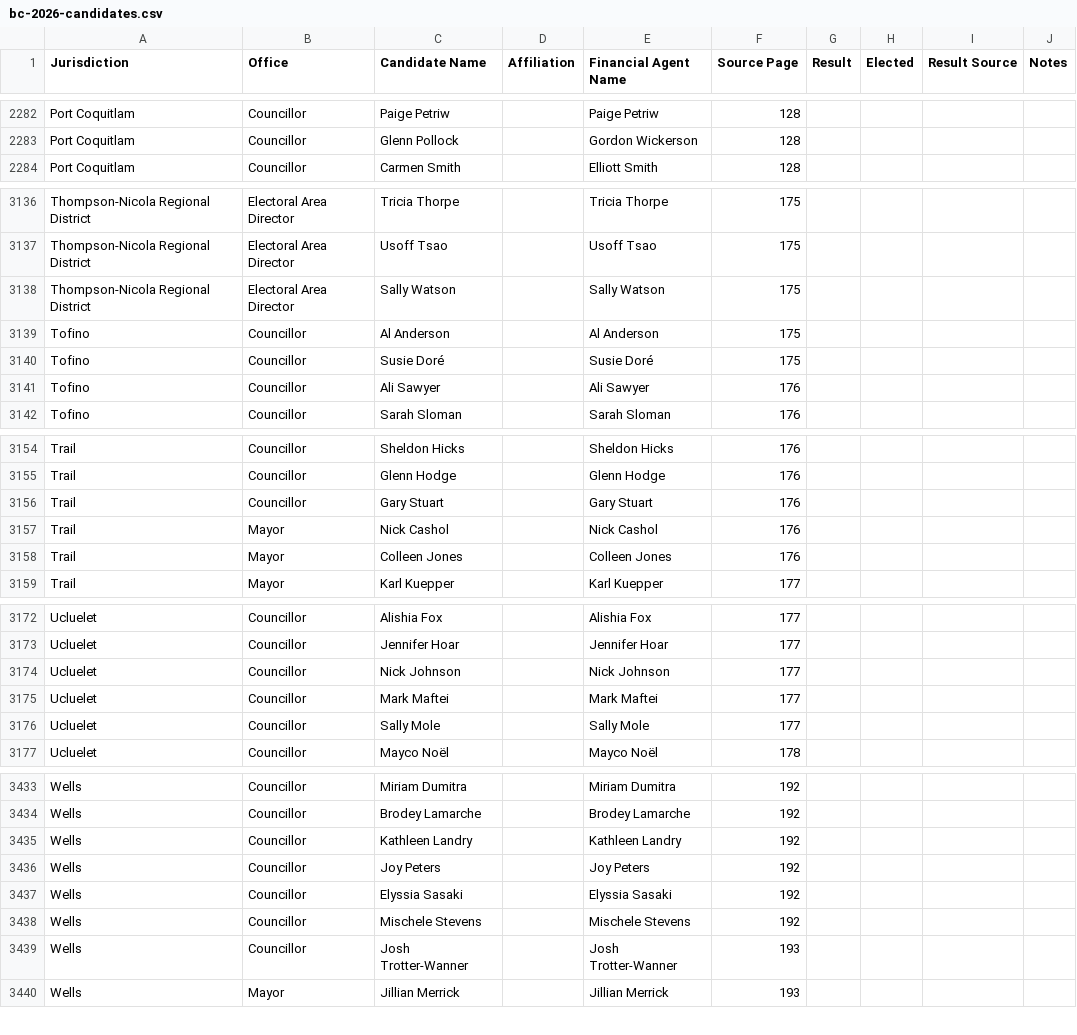
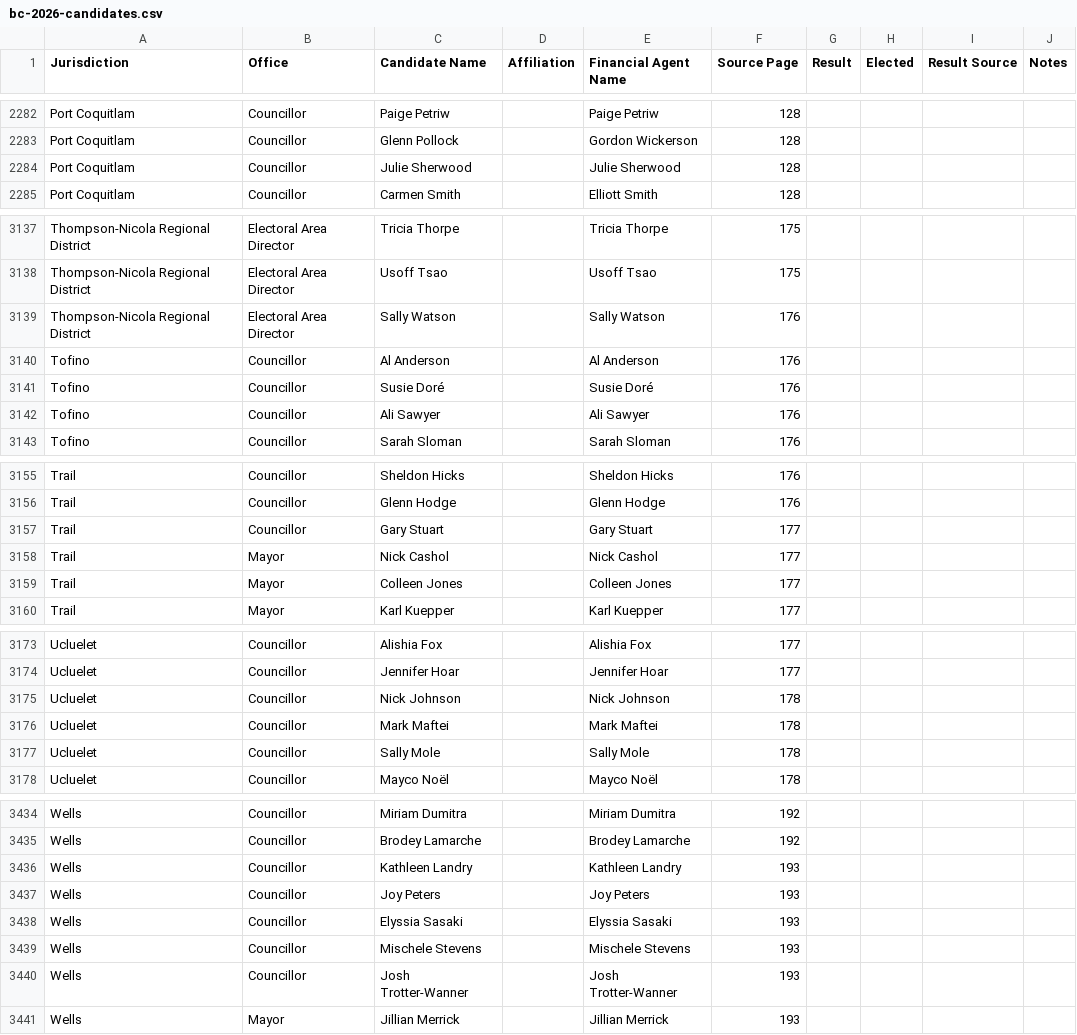
Before and after one commit to Hayzee28/bc2026-election-database, a CSV file: bc-2026-candidates.csv, drawn as a sheet; only a part is shown, gaps mark what is left out; the diff covers the shown part only.

```diff
--- a/bc-2026-candidates.csv
+++ b/bc-2026-candidates.csv
@@ -2283,2 +2283,3 @@ Port Coquitlam,Councillor,Paige Petriw,,Paige Petriw,128,,,,
 Port Coquitlam,Councillor,Glenn Pollock,,Gordon Wickerson,128,,,,
+Port Coquitlam,Councillor,Julie Sherwood,,Julie Sherwood,128,,,,
 Port Coquitlam,Councillor,Carmen Smith,,Elliott Smith,128,,,,
@@ -3137,5 +3138,5 @@ Thompson-Nicola Regional District,Electoral Area Director,Tricia Thorpe,,Tricia
 Thompson-Nicola Regional District,Electoral Area Director,Usoff Tsao,,Usoff Tsao,175,,,,
-Thompson-Nicola Regional District,Electoral Area Director,Sally Watson,,Sally Watson,175,,,,
-Tofino,Councillor,Al Anderson,,Al Anderson,175,,,,
-Tofino,Councillor,Susie Doré,,Susie Doré,175,,,,
+Thompson-Nicola Regional District,Electoral Area Director,Sally Watson,,Sally Watson,176,,,,
+Tofino,Councillor,Al Anderson,,Al Anderson,176,,,,
+Tofino,Councillor,Susie Doré,,Susie Doré,176,,,,
 Tofino,Councillor,Ali Sawyer,,Ali Sawyer,176,,,,
@@ -3155,5 +3156,5 @@ Trail,Councillor,Sheldon Hicks,,Sheldon Hicks,176,,,,
 Trail,Councillor,Glenn Hodge,,Glenn Hodge,176,,,,
-Trail,Councillor,Gary Stuart,,Gary Stuart,176,,,,
-Trail,Mayor,Nick Cashol,,Nick Cashol,176,,,,
-Trail,Mayor,Colleen Jones,,Colleen Jones,176,,,,
+Trail,Councillor,Gary Stuart,,Gary Stuart,177,,,,
+Trail,Mayor,Nick Cashol,,Nick Cashol,177,,,,
+Trail,Mayor,Colleen Jones,,Colleen Jones,177,,,,
 Trail,Mayor,Karl Kuepper,,Karl Kuepper,177,,,,
@@ -3173,5 +3174,5 @@ Ucluelet,Councillor,Alishia Fox,,Alishia Fox,177,,,,
 Ucluelet,Councillor,Jennifer Hoar,,Jennifer Hoar,177,,,,
-Ucluelet,Councillor,Nick Johnson,,Nick Johnson,177,,,,
-Ucluelet,Councillor,Mark Maftei,,Mark Maftei,177,,,,
-Ucluelet,Councillor,Sally Mole,,Sally Mole,177,,,,
+Ucluelet,Councillor,Nick Johnson,,Nick Johnson,178,,,,
+Ucluelet,Councillor,Mark Maftei,,Mark Maftei,178,,,,
+Ucluelet,Councillor,Sally Mole,,Sally Mole,178,,,,
 Ucluelet,Councillor,Mayco Noël,,Mayco Noël,178,,,,
@@ -3434,6 +3435,6 @@ Wells,Councillor,Miriam Dumitra,,Miriam Dumitra,192,,,,
 Wells,Councillor,Brodey Lamarche,,Brodey Lamarche,192,,,,
-Wells,Councillor,Kathleen Landry,,Kathleen Landry,192,,,,
-Wells,Councillor,Joy Peters,,Joy Peters,192,,,,
-Wells,Councillor,Elyssia Sasaki,,Elyssia Sasaki,192,,,,
-Wells,Councillor,Mischele Stevens,,Mischele Stevens,192,,,,
+Wells,Councillor,Kathleen Landry,,Kathleen Landry,193,,,,
+Wells,Councillor,Joy Peters,,Joy Peters,193,,,,
+Wells,Councillor,Elyssia Sasaki,,Elyssia Sasaki,193,,,,
+Wells,Councillor,Mischele Stevens,,Mischele Stevens,193,,,,
 Wells,Councillor,Josh Trotter-Wanner,,Josh Trotter-Wanner,193,,,,
```
Also changed, not shown: 119 edited cells elsewhere in this file, 10 other files.
